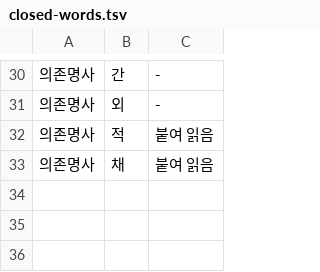
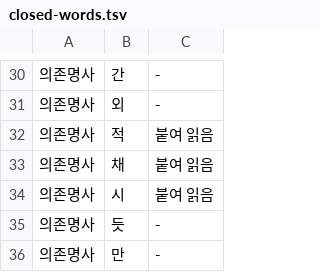
Before and after one commit to geul-org/nlgeul, a TSV file: pkg/data/closed-words.tsv, drawn as a sheet; only a part is shown, gaps mark what is left out; the diff names each change by its address in the sheet, - before the commit and + after, or states it on an @@ line.

```diff
--- a/pkg/data/closed-words.tsv
+++ b/pkg/data/closed-words.tsv
+row 34: 의존명사 | 시 | 붙여 읽음
+row 35: 의존명사 | 듯 | -
+row 36: 의존명사 | 만 | -
```
Also changed, not shown: 9 other files.
